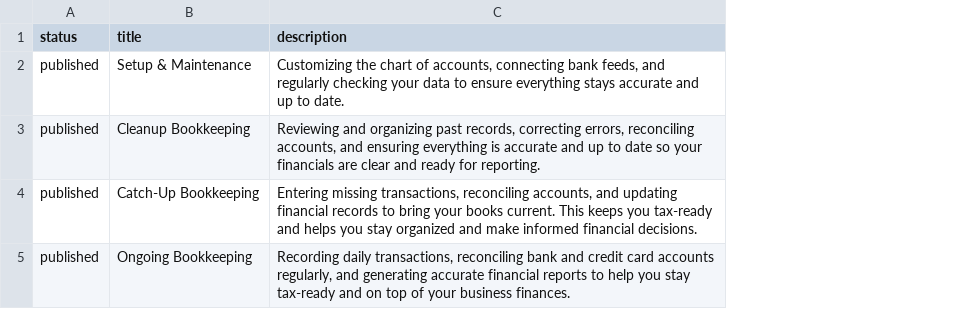
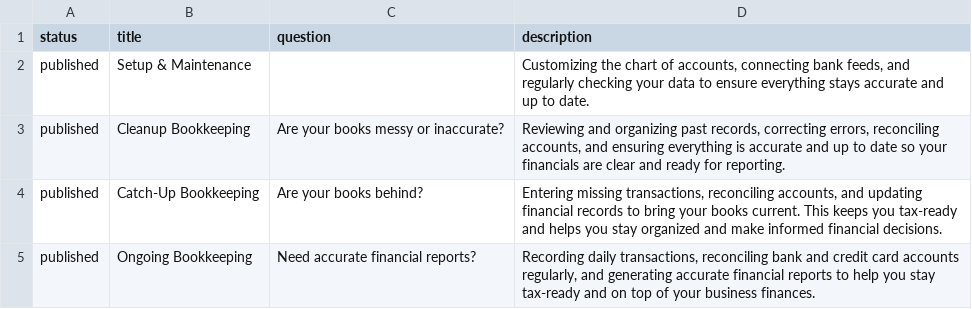
Before and after one commit to mandantes-cpa/mandantes-cpa.github.io, a CSV file: assets/data/services.csv, drawn as a sheet; the diff names each change by its address in the sheet, - before the commit and + after, or states it on an @@ line.

Commit message:
Modify services.csv to include question column
Added 'question' column to services CSV for better client engagement.

```diff
--- a/assets/data/services.csv
+++ b/assets/data/services.csv
+column C (question), rows 3-5: Are your books messy or inaccurate? | Are your books behind? | Need accurate financial reports?
```
